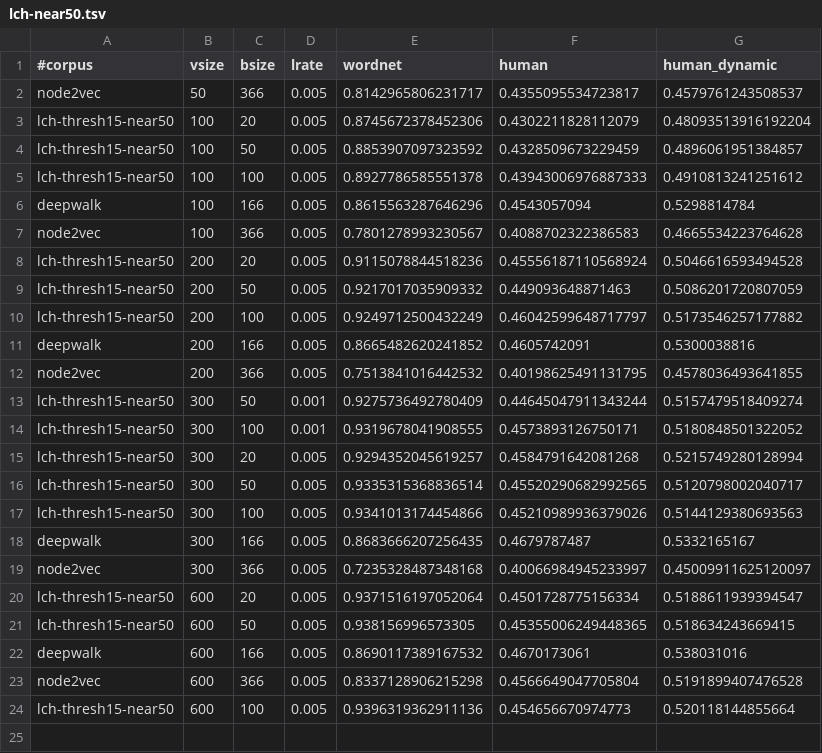
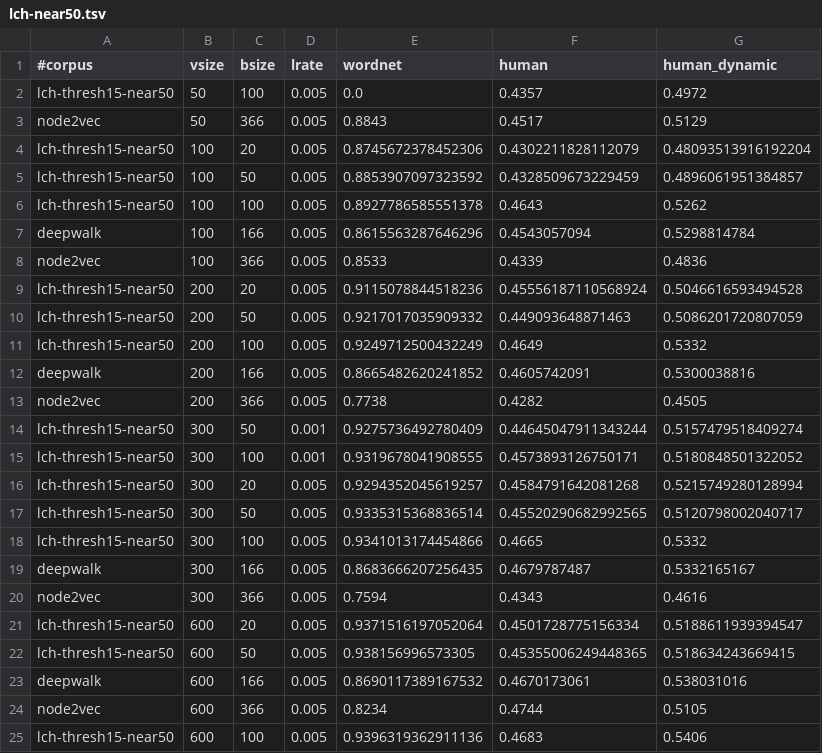
Before and after one commit to uhh-lt/path2vec, a TSV file: results/lch-near50.tsv, drawn as a sheet.

Commit message:
New results for plots

```diff
--- a/results/lch-near50.tsv
+++ b/results/lch-near50.tsv
@@ -1,13 +1,14 @@
 #corpus	vsize	bsize	lrate	wordnet	human	human_dynamic
-node2vec	50	366	0.005	0.8142965806231717	0.4355095534723817	0.4579761243508537
+lch-thresh15-near50	50	100	0.005	0.0	0.4357	0.4972
+node2vec	50	366	0.005	0.8843	0.4517	0.5129
 lch-thresh15-near50	100	20	0.005	0.8745672378452306	0.4302211828112079	0.48093513916192204
 lch-thresh15-near50	100	50	0.005	0.8853907097323592	0.4328509673229459	0.4896061951384857
-lch-thresh15-near50	100	100	0.005	0.8927786585551378	0.43943006976887333	0.4910813241251612
+lch-thresh15-near50	100	100	0.005	0.8927786585551378	0.4643	0.5262
 deepwalk	100	166	0.005	0.8615563287646296	0.4543057094	0.5298814784
-node2vec	100	366	0.005	0.7801278993230567	0.4088702322386583	0.4665534223764628
+node2vec	100	366	0.005	0.8533	0.4339	0.4836
 lch-thresh15-near50	200	20	0.005	0.9115078844518236	0.45556187110568924	0.5046616593494528
 lch-thresh15-near50	200	50	0.005	0.9217017035909332	0.449093648871463	0.5086201720807059
-lch-thresh15-near50	200	100	0.005	0.9249712500432249	0.46042599648717797	0.5173546257177882
+lch-thresh15-near50	200	100	0.005	0.9249712500432249	0.4649	0.5332
 deepwalk	200	166	0.005	0.8665482620241852	0.4605742091	0.5300038816
-node2vec	200	366	0.005	0.7513841016442532	0.40198625491131795	0.4578036493641855
+node2vec	200	366	0.005	0.7738	0.4282	0.4505
 lch-thresh15-near50	300	50	0.001	0.9275736492780409	0.44645047911343244	0.5157479518409274
@@ -16,5 +17,5 @@ lch-thresh15-near50	300	20	0.005	0.9294352045619257	0.4584791642081268	0.5215749
 lch-thresh15-near50	300	50	0.005	0.9335315368836514	0.45520290682992565	0.5120798002040717
-lch-thresh15-near50	300	100	0.005	0.9341013174454866	0.45210989936379026	0.5144129380693563
+lch-thresh15-near50	300	100	0.005	0.9341013174454866	0.4665	0.5332
 deepwalk	300	166	0.005	0.8683666207256435	0.4679787487	0.5332165167
-node2vec	300	366	0.005	0.7235328487348168	0.40066984945233997	0.45009911625120097
+node2vec	300	366	0.005	0.7594	0.4343	0.4616
 lch-thresh15-near50	600	20	0.005	0.9371516197052064	0.4501728775156334	0.5188611939394547
@@ -22,3 +23,3 @@ lch-thresh15-near50	600	50	0.005	0.938156996573305	0.45355006249448365	0.5186342
 deepwalk	600	166	0.005	0.8690117389167532	0.4670173061	0.538031016
-node2vec	600	366	0.005	0.8337128906215298	0.4566649047705804	0.5191899407476528
-lch-thresh15-near50	600	100	0.005	0.9396319362911136	0.454656670974773	0.520118144855664
+node2vec	600	366	0.005	0.8234	0.4744	0.5105
+lch-thresh15-near50	600	100	0.005	0.9396319362911136	0.4683	0.5406
```
Also changed, not shown: results/jcn-semcor-near50.tsv, 5 other files.
